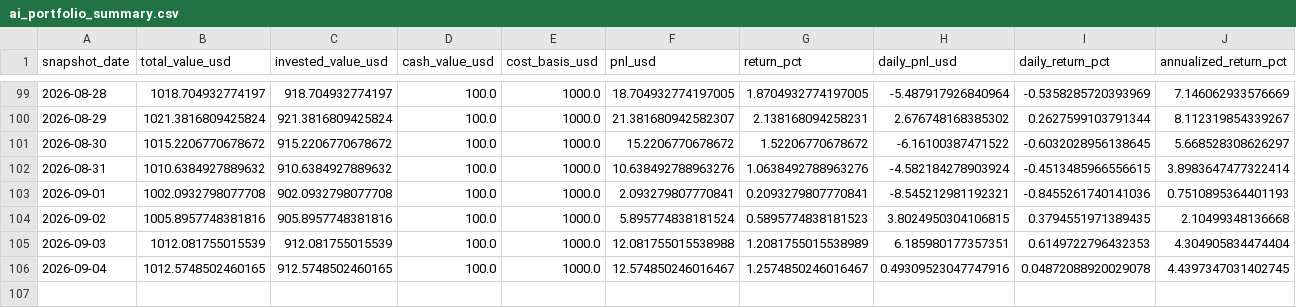
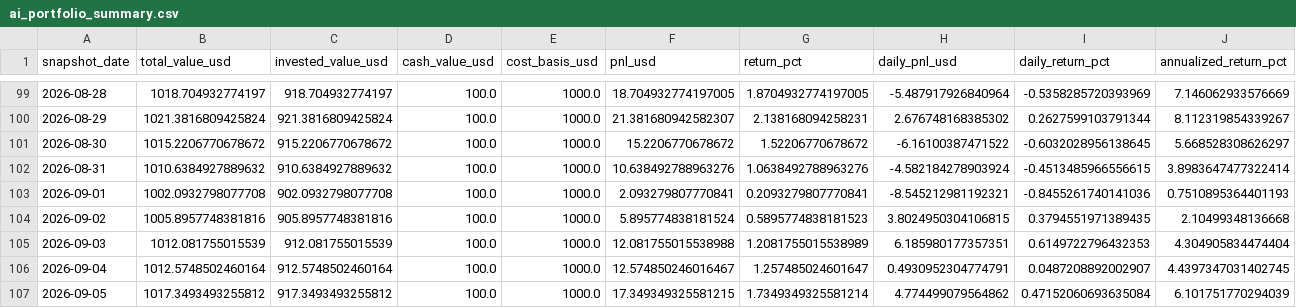
Before and after one commit to linjiw/quant-learn, a CSV file: data/portfolio/ai_portfolio_summary.csv, drawn as a sheet; only a part is shown, gaps mark what is left out; rows hold the shown columns only; the diff names each change by its address in the sheet, - before the commit and + after, or states it on an @@ line.

```diff
--- a/data/portfolio/ai_portfolio_summary.csv
+++ b/data/portfolio/ai_portfolio_summary.csv
-B106 (total_value_usd): 1012.5748502460165
+B106 (total_value_usd): 1012.5748502460164
-C106 (invested_value_usd): 912.5748502460165
+C106 (invested_value_usd): 912.5748502460164
-G106 (return_pct): 1.2574850246016467
+G106 (return_pct): 1.257485024601647
-H106 (daily_pnl_usd): 0.49309523047747916
+H106 (daily_pnl_usd): 0.4930952304774791
-I106 (daily_return_pct): 0.04872088920029078
+I106 (daily_return_pct): 0.0487208892002907
+row 107: 2026-09-05 | 1017.3493493255812 | 917.3493493255812 | 100.0 | 1000.0 | 17.349349325581215 | 1.7349349325581214 | 4.774499079564862 | 0.47152060693635084 | 6.101751770294039
```
Also changed, not shown: data/portfolio/ai_portfolio_snapshots.csv.
